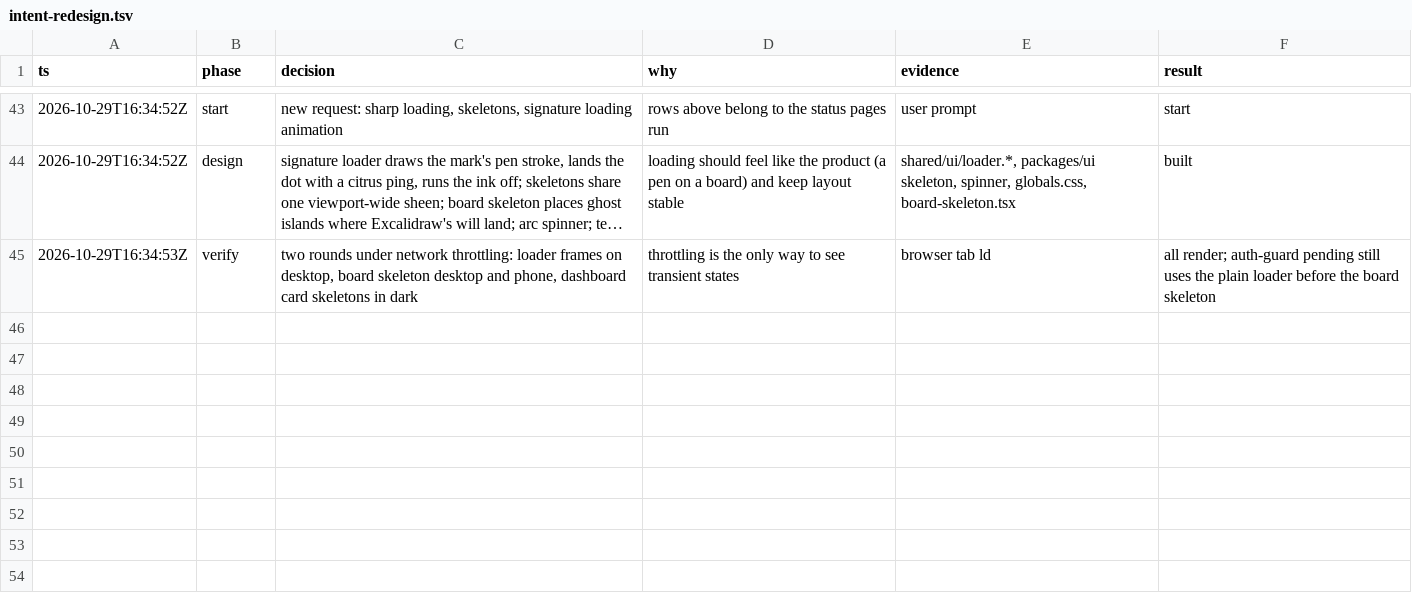
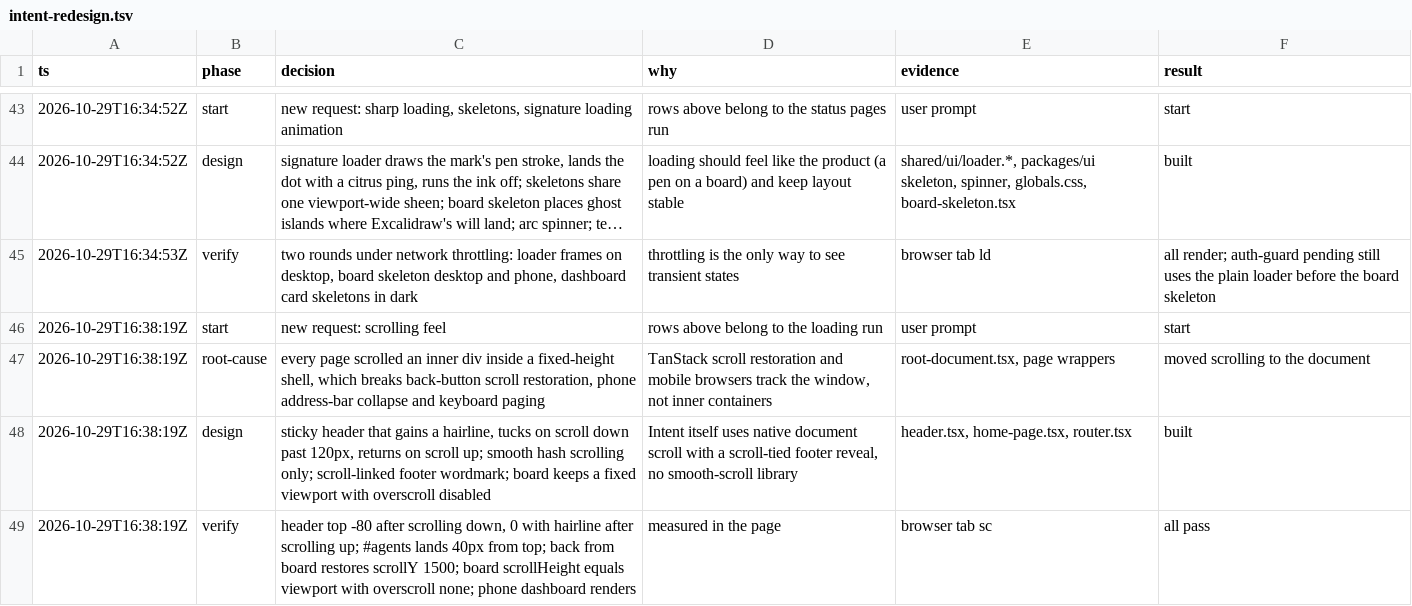
Before and after one commit to jirayusueb/narbel, a TSV file: .audit/intent-redesign.tsv, drawn as a sheet; only a part is shown, gaps mark what is left out; long unchanged cells end in ….

Commit message:
feat(web): document scrolling, tuck-away sticky header, smooth hash links, scroll-linked footer

```diff
--- a/.audit/intent-redesign.tsv
+++ b/.audit/intent-redesign.tsv
@@ -45 +45,5 @@ ts	phase	decision	why	evidence	result
 2026-10-29T16:34:53Z	verify	two rounds under network throttling: loader frames on desktop, board skeleton desktop and phone, dashboard card skeletons in dark	throttling is the only way to see transient states	browser tab ld	all render; auth-guard pending still uses the plain loader before the board skeleton
+2026-10-29T16:38:19Z	start	new request: scrolling feel	rows above belong to the loading run	user prompt	start
+2026-10-29T16:38:19Z	root-cause	every page scrolled an inner div inside a fixed-height shell, which breaks back-button scroll restoration, phone address-bar collapse and keyboard paging	TanStack scroll restoration and mobile browsers track the window, not inner containers	root-document.tsx, page wrappers	moved scrolling to the document
+2026-10-29T16:38:19Z	design	sticky header that gains a hairline, tucks on scroll down past 120px, returns on scroll up; smooth hash scrolling only; scroll-linked footer wordmark; board keeps a fixed viewport with overscroll disabled	Intent itself uses native document scroll with a scroll-tied footer reveal, no smooth-scroll library	header.tsx, home-page.tsx, router.tsx	built
+2026-10-29T16:38:19Z	verify	header top -80 after scrolling down, 0 with hairline after scrolling up; #agents lands 40px from top; back from board restores scrollY 1500; board scrollHeight equals viewport with overscroll none; phone dashboard renders	measured in the page	browser tab sc	all pass
```
Also changed, not shown: 11 other files.
